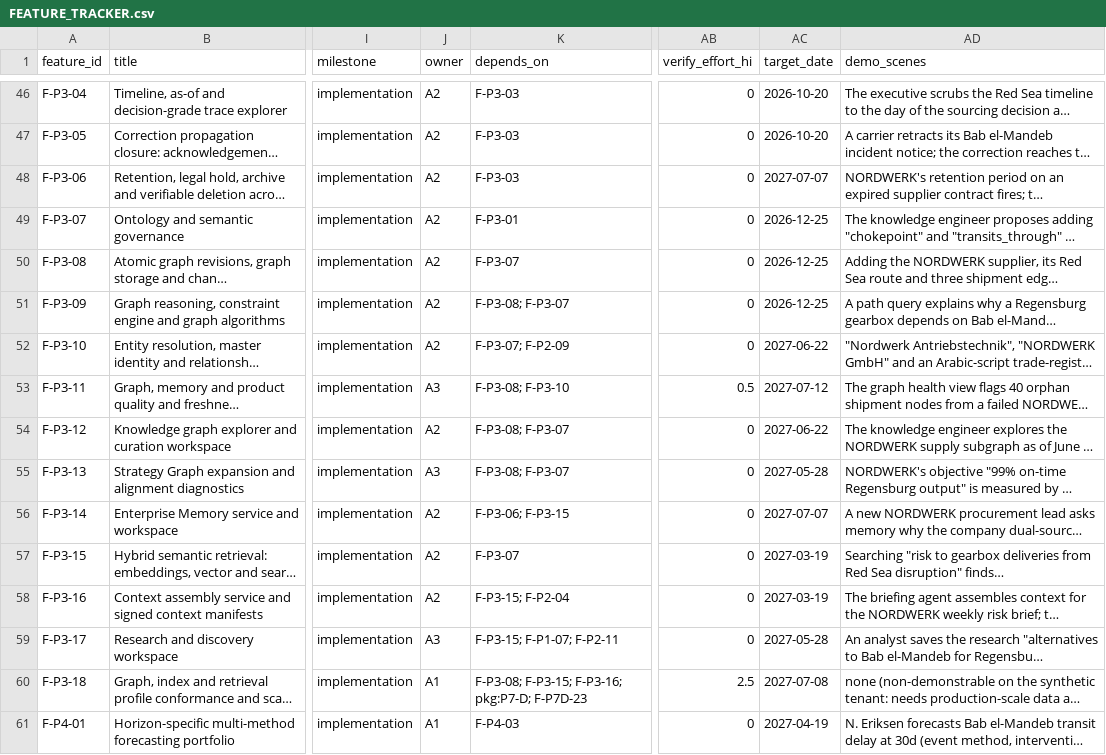
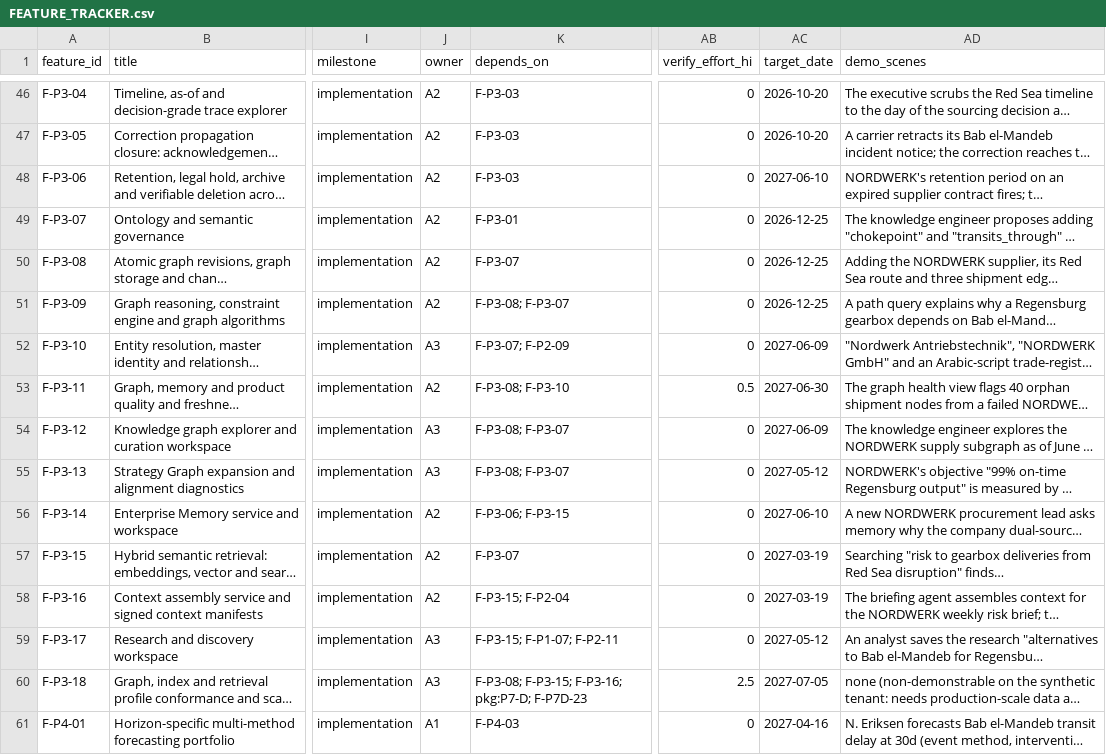
Before and after one commit to a-Halawany/elven, a CSV file: audit/delivery/FEATURE_TRACKER.csv, drawn as a sheet; only a part is shown, gaps mark what is left out; long unchanged cells end in …; the diff covers the shown part only; the diff names each change by its address in the sheet, - before the commit and + after, or states it on an @@ line.

```diff
--- a/audit/delivery/FEATURE_TRACKER.csv
+++ b/audit/delivery/FEATURE_TRACKER.csv
-AC48 (target_date): 2027-07-07
+AC48 (target_date): 2027-06-10
-J52 (owner): A2
+J52 (owner): A3
-AC52 (target_date): 2027-06-22
+AC52 (target_date): 2027-06-09
-J53 (owner): A3
+J53 (owner): A2
-AC53 (target_date): 2027-07-12
+AC53 (target_date): 2027-06-30
-J54 (owner): A2
+J54 (owner): A3
-AC54 (target_date): 2027-06-22
+AC54 (target_date): 2027-06-09
-AC55 (target_date): 2027-05-28
+AC55 (target_date): 2027-05-12
-AC56 (target_date): 2027-07-07
+AC56 (target_date): 2027-06-10
-AC59 (target_date): 2027-05-28
+AC59 (target_date): 2027-05-12
-J60 (owner): A1
+J60 (owner): A3
-AC60 (target_date): 2027-07-08
+AC60 (target_date): 2027-07-05
-AC61 (target_date): 2027-04-19
+AC61 (target_date): 2027-04-16
```
Also changed, not shown: 169 edited cells elsewhere in this file, audit/delivery/STAGES.csv, audit/requirements/v00-v01.csv, 19 other files.
